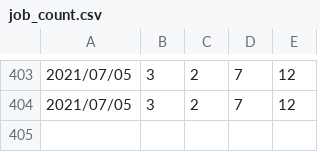
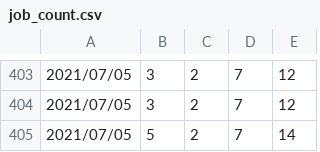
Before and after one commit to setmao/auto-search-flask-job, a CSV file: doc/job_count.csv, drawn as a sheet; only a part is shown, gaps mark what is left out; the diff names each change by its address in the sheet, - before the commit and + after, or states it on an @@ line.

```diff
--- a/doc/job_count.csv
+++ b/doc/job_count.csv
+row 405: 2021/07/05 | 5 | 2 | 7 | 14
```
Also changed, not shown: 2 other files.
